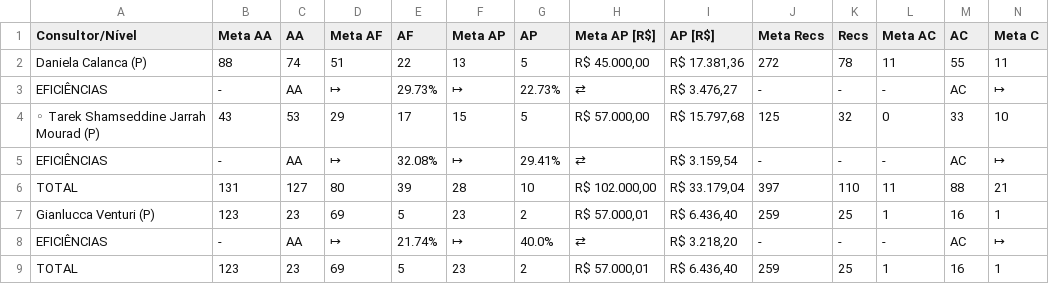
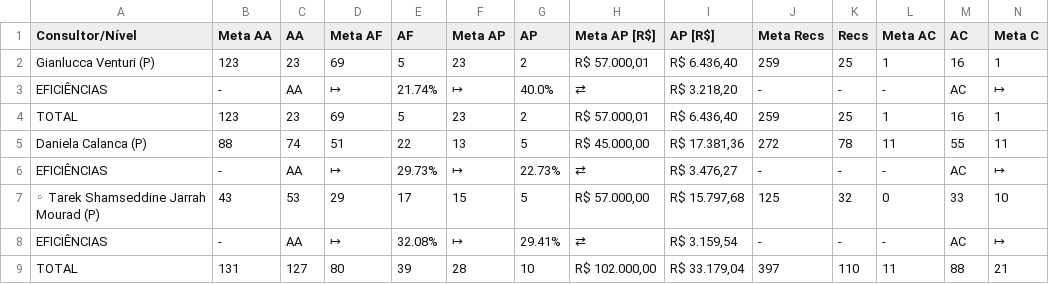
Before and after one commit to officew1goiania/gestaoavista2, a CSV file: dados_extraidos.csv, drawn as a sheet; only a part is shown; removed rows and columns are numbered as before the commit, all else as after; rows hold the shown columns only; the diff names each change by its address in the sheet, - before the commit and + after, or states it on an @@ line.

```diff
--- a/dados_extraidos.csv
+++ b/dados_extraidos.csv
-row 4: ◦ Tarek Shamseddine Jarrah Mourad (P) | 43 | 53 | 29 | 17 | 15 | 5 | R$ 57.000,00 | R$ 15.797,68 | 125 | 32 | 0 | 33 | 10
-row 6: TOTAL | 131 | 127 | 80 | 39 | 28 | 10 | R$ 102.000,00 | R$ 33.179,04 | 397 | 110 | 11 | 88 | 21
@@ row 2 moved to row 5: Daniela Calanca (P) @@
@@ row 3 moved to row 6: EFICIÊNCIAS @@
+row 7: ◦ Tarek Shamseddine Jarrah Mourad (P) | 43 | 53 | 29 | 17 | 15 | 5 | R$ 57.000,00 | R$ 15.797,68 | 125 | 32 | 0 | 33 | 10
@@ row 5 moved to row 8: EFICIÊNCIAS @@
+row 9: TOTAL | 131 | 127 | 80 | 39 | 28 | 10 | R$ 102.000,00 | R$ 33.179,04 | 397 | 110 | 11 | 88 | 21
```
Also changed, not shown: dados_semana.csv, ranking_ap.csv, 3 other files.
